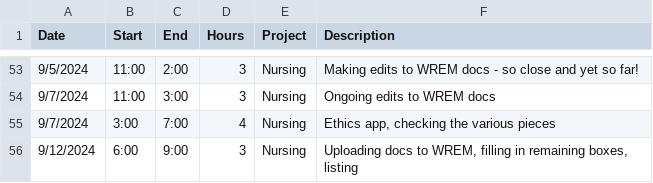
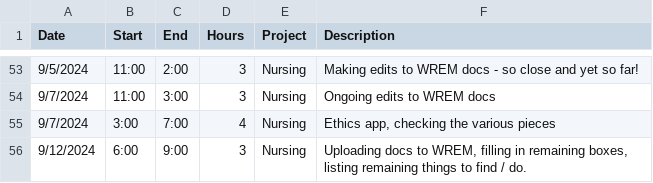
Before and after one commit to black-cat-enthusiast/time_tracking, a CSV file: JLB_time.csv, drawn as a sheet; only a part is shown, gaps mark what is left out.

```diff
--- a/JLB_time.csv
+++ b/JLB_time.csv
@@ -55,2 +55,2 @@ Date,Start,End,Hours,Project,Description
 9/7/2024,3:00,7:00,4,Nursing,"Ethics app, checking the various pieces"
-9/12/2024,6:00,9:00,3,Nursing,"Uploading docs to WREM, filling in remaining boxes, listing"
+9/12/2024,6:00,9:00,3,Nursing,"Uploading docs to WREM, filling in remaining boxes, listing remaining things to find / do."
```
Also changed, not shown: docs/JLB_time.csv, 1 other file.
